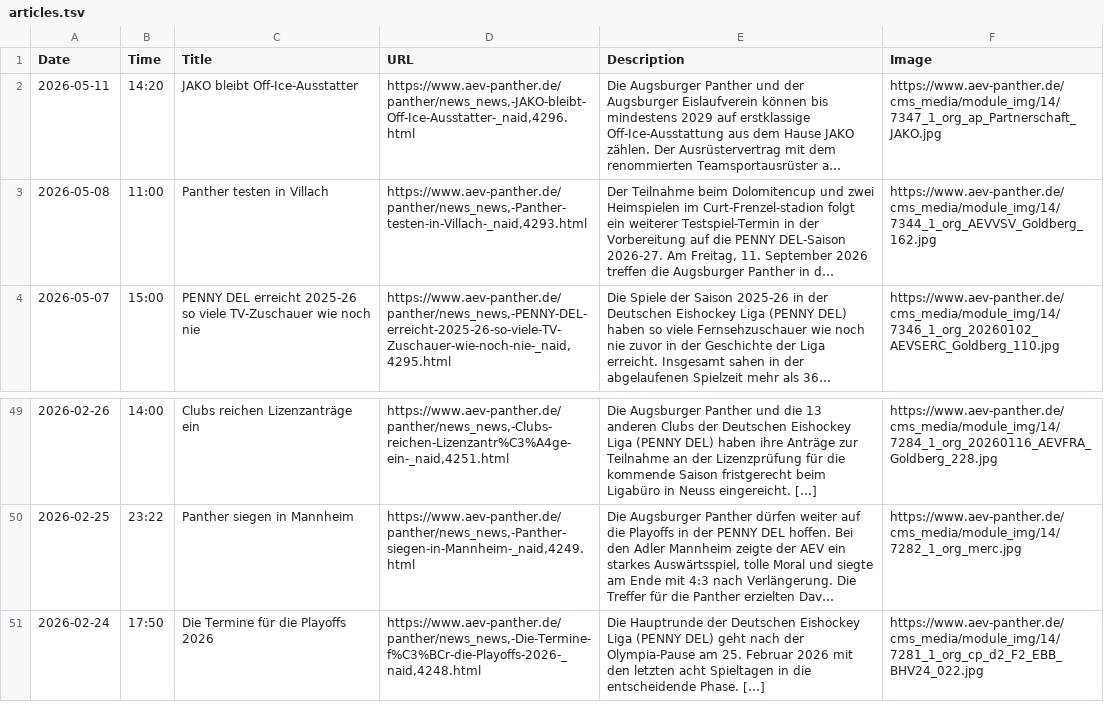
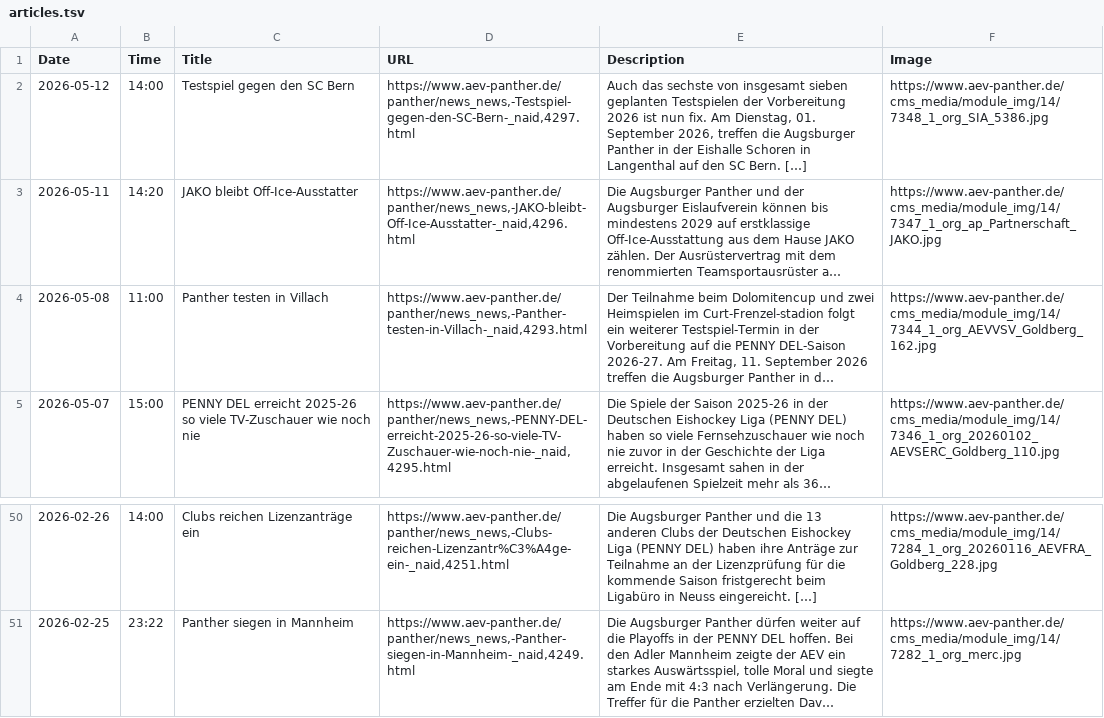
Before and after one commit to bennokress/rss-feeds, a TSV file: Augsburger Panther/articles.tsv, drawn as a sheet; only a part is shown, gaps mark what is left out; long unchanged cells end in …; removed rows and columns are numbered as before the commit, all else as after; the diff names each change by its address in the sheet, - before the commit and + after, or states it on an @@ line.

```diff
--- a/Augsburger Panther/articles.tsv
+++ b/Augsburger Panther/articles.tsv
+row 2: 2026-05-12 | 14:00 | Testspiel gegen den SC Bern | https://www.aev-panther.de/panther/news_news,-Testspiel-gegen-den-SC-Bern-_naid,4297.html | Auch das sechste von insgesamt sieben geplanten Testspielen der Vorbereitung 2026 ist nun fix. Am Dienstag, 01. September 2026, treffen die Augsburger Panther in der Eishalle Schoren in Langenthal auf den SC Bern. […] | https://www.aev-panther.de/cms_media/module_img/14/7348_1_org_SIA_5386.jpg
-row 51: 2026-02-24 | 17:50 | Die Termine für die Playoffs 2026 | https://www.aev-panther.de/panther/news_news,-Die-Termine-f%C3%BCr-die-Playoffs-2026-_naid,4248.html | Die Hauptrunde der Deutschen Eishockey Liga (PENNY DEL) geht nach der Olympia-Pause am 25. Februar 2026 mit den letzten acht Spieltagen in die entscheidende Phase. […] | https://www.aev-panther.de/cms_media/module_img/14/7281_1_org_cp_d2_F2_EBB_BHV24_022.jpg
```
Also changed, not shown: 1 other file.
